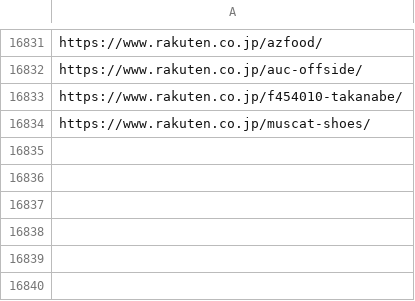
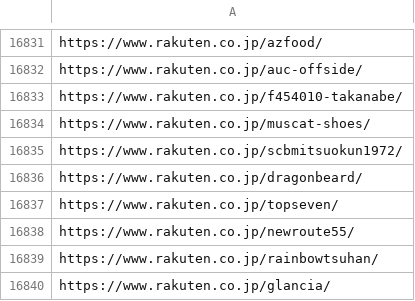
Before and after one commit to toaruman/PROLE, a CSV file: rakuten_scraping.csv, drawn as a sheet; only a part is shown, gaps mark what is left out; the diff names each change by its address in the sheet, - before the commit and + after, or states it on an @@ line.

```diff
--- a/rakuten_scraping.csv
+++ b/rakuten_scraping.csv
+row 16835: https://www.rakuten.co.jp/scbmitsuokun1972/
+row 16836: https://www.rakuten.co.jp/dragonbeard/
+row 16837: https://www.rakuten.co.jp/topseven/
+row 16838: https://www.rakuten.co.jp/newroute55/
+row 16839: https://www.rakuten.co.jp/rainbowtsuhan/
+row 16840: https://www.rakuten.co.jp/glancia/
```
Also changed, not shown: 1 other file.
